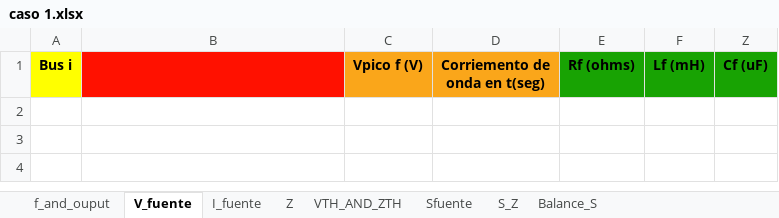
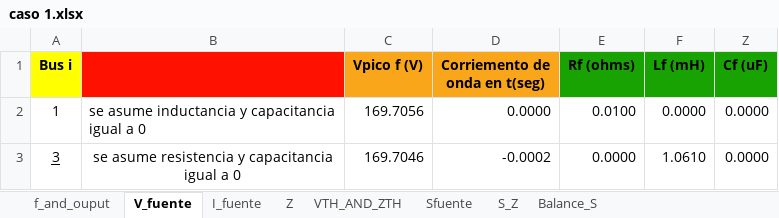
Before and after one commit to Ggesus27/proyecto-circuitos, an Excel workbook: caso 1.xlsx, sheet V_fuente, drawn as a sheet; values as stored, in another font and other column widths than the file's, no borders; the diff names each change by its address in the sheet, - before the commit and + after, or states it on an @@ line.

```diff
--- a/caso 1.xlsx (sheet V_fuente)
+++ b/caso 1.xlsx (sheet V_fuente)
+row 2: 1 | se asume inductancia y capacitancia igual a 0 | 169.7056 | 0.0000 | 0.0100 | 0.0000 | 0.0000
+row 3: 3 | se asume resistencia y capacitancia igual a 0 | 169.7046 | -0.0002 | 0.0000 | 1.0610 | 0.0000
```
Also changed, not shown: sheet Z, sheet S_Z, sheet VTH_AND_ZTH, sheet Balance_S, sheet Sfuente, data_io.xlsx, 2 other files.
